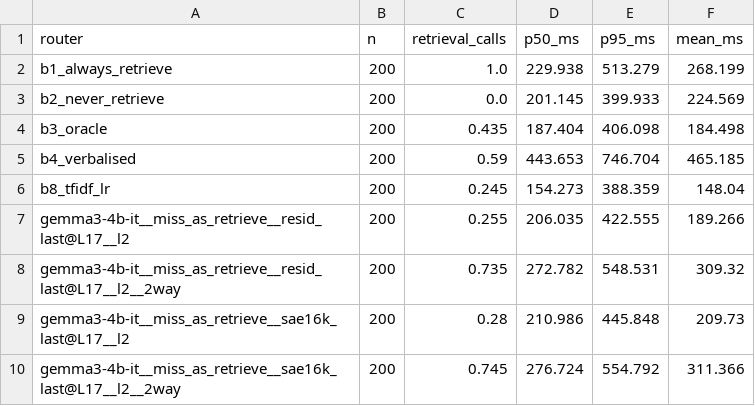
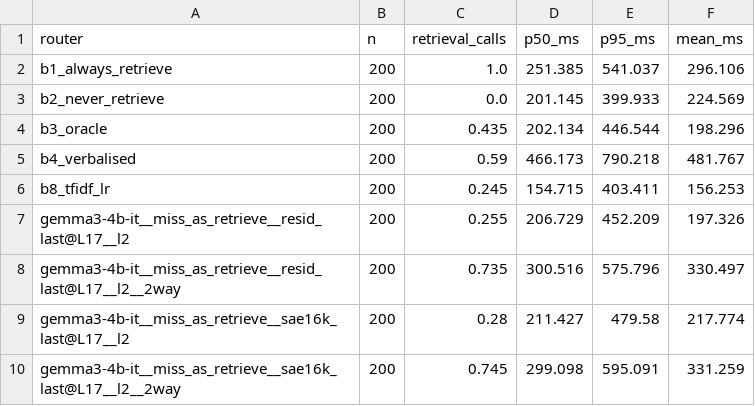
Before and after one commit to bropal404/lma-sae-rag-proj, a CSV file: results/sagemaker/latency/routed.csv, drawn as a sheet.

```diff
--- a/results/sagemaker/latency/routed.csv
+++ b/results/sagemaker/latency/routed.csv
@@ -1,10 +1,10 @@
 router,n,retrieval_calls,p50_ms,p95_ms,mean_ms
-b1_always_retrieve,200,1.0,229.938,513.279,268.199
+b1_always_retrieve,200,1.0,251.385,541.037,296.106
 b2_never_retrieve,200,0.0,201.145,399.933,224.569
-b3_oracle,200,0.435,187.404,406.098,184.498
-b4_verbalised,200,0.59,443.653,746.704,465.185
-b8_tfidf_lr,200,0.245,154.273,388.359,148.04
-gemma3-4b-it__miss_as_retrieve__resid_last@L17__l2,200,0.255,206.035,422.555,189.266
-gemma3-4b-it__miss_as_retrieve__resid_last@L17__l2__2way,200,0.735,272.782,548.531,309.32
-gemma3-4b-it__miss_as_retrieve__sae16k_last@L17__l2,200,0.28,210.986,445.848,209.73
-gemma3-4b-it__miss_as_retrieve__sae16k_last@L17__l2__2way,200,0.745,276.724,554.792,311.366
+b3_oracle,200,0.435,202.134,446.544,198.296
+b4_verbalised,200,0.59,466.173,790.218,481.767
+b8_tfidf_lr,200,0.245,154.715,403.411,156.253
+gemma3-4b-it__miss_as_retrieve__resid_last@L17__l2,200,0.255,206.729,452.209,197.326
+gemma3-4b-it__miss_as_retrieve__resid_last@L17__l2__2way,200,0.735,300.516,575.796,330.497
+gemma3-4b-it__miss_as_retrieve__sae16k_last@L17__l2,200,0.28,211.427,479.58,217.774
+gemma3-4b-it__miss_as_retrieve__sae16k_last@L17__l2__2way,200,0.745,299.098,595.091,331.259
```
Also changed, not shown: results/sagemaker/scores/miss_as_retrieve/hotpotqa_test.csv, results/sagemaker/scores/miss_as_retrieve/nq_test.csv, 24 other files.
